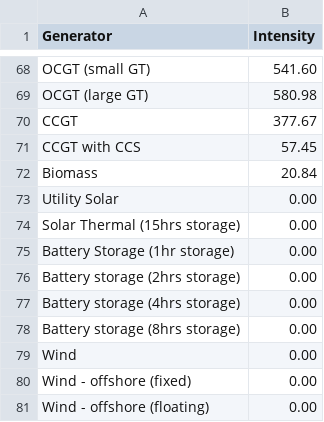
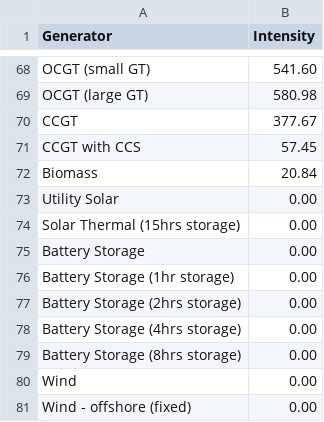
Before and after one commit to ArthurBond/AUS-CEM, a CSV file: isp_sheets_23/emissions_intensity/intensity.csv, drawn as a sheet; only a part is shown, gaps mark what is left out; the shorter side is filled out with more unchanged rows.

```diff
--- a/isp_sheets_23/emissions_intensity/intensity.csv
+++ b/isp_sheets_23/emissions_intensity/intensity.csv
@@ -74,6 +74,7 @@ Utility Solar,0.00
 Solar Thermal (15hrs storage),0.00
+Battery Storage,0.00
 Battery Storage (1hr storage),0.00
-Battery storage (2hrs storage),0.00
-Battery storage (4hrs storage),0.00
-Battery storage (8hrs storage),0.00
+Battery Storage (2hrs storage),0.00
+Battery Storage (4hrs storage),0.00
+Battery Storage (8hrs storage),0.00
 Wind,0.00
```
Also changed, not shown: isp_sheets_23/build_costs/SC_regional_build_costs_tech.csv, isp_sheets_23/network_capability/flow_path_capability.csv, 11 other files.
